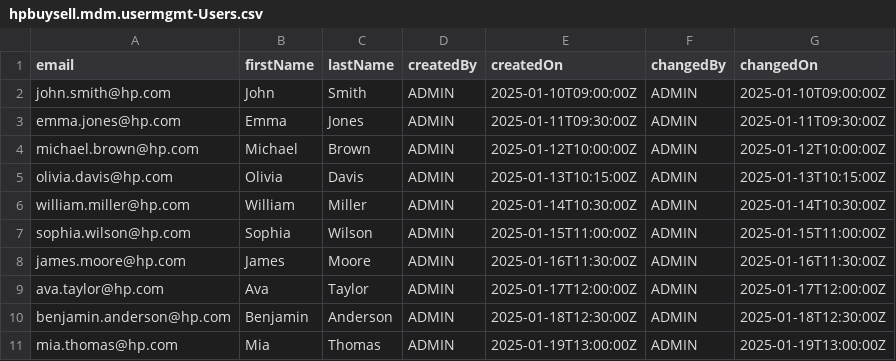
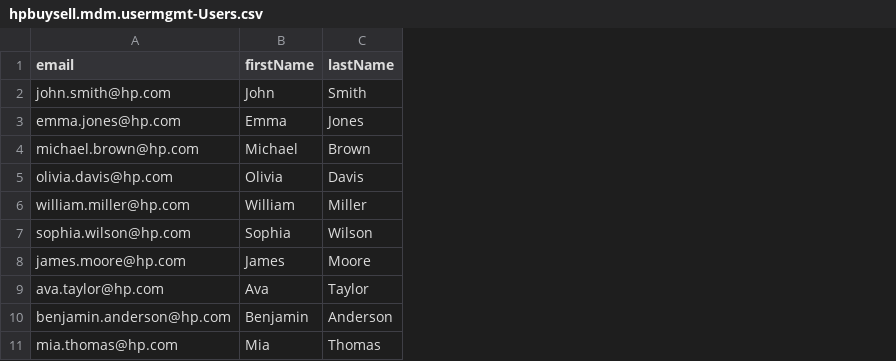
Before and after one commit to Akshaybollam26/BTP-hpbusell_mdm_usermgmt, a CSV file: db/data/hpbuysell.mdm.usermgmt-Users.csv, drawn as a sheet; the diff names each change by its address in the sheet, - before the commit and + after, or states it on an @@ line.

Commit message:
partner and proj assignment, user CRUD - draft enabled

```diff
--- a/db/data/hpbuysell.mdm.usermgmt-Users.csv
+++ b/db/data/hpbuysell.mdm.usermgmt-Users.csv
-column D (createdBy), rows 2-11: all ADMIN
-column E (createdOn), rows 2-11: 2025-01-10T09:00:00Z | 2025-01-11T09:30:00Z | 2025-01-12T10:00:00Z | 2025-01-13T10:15:00Z | 2025-01-14T10:30:00Z | 2025-01-15T11:00:00Z | 2025-01-16T11:30:00Z | 2025-01-17T12:00:00Z | 2025-01-18T12:30:00Z | 2025-01-19T13:00:00Z
-column F (changedBy), rows 2-11: all ADMIN
-column G (changedOn), rows 2-11: 2025-01-10T09:00:00Z | 2025-01-11T09:30:00Z | 2025-01-12T10:00:00Z | 2025-01-13T10:15:00Z | 2025-01-14T10:30:00Z | 2025-01-15T11:00:00Z | 2025-01-16T11:30:00Z | 2025-01-17T12:00:00Z | 2025-01-18T12:30:00Z | 2025-01-19T13:00:00Z
```
Also changed, not shown: 11 other files.
